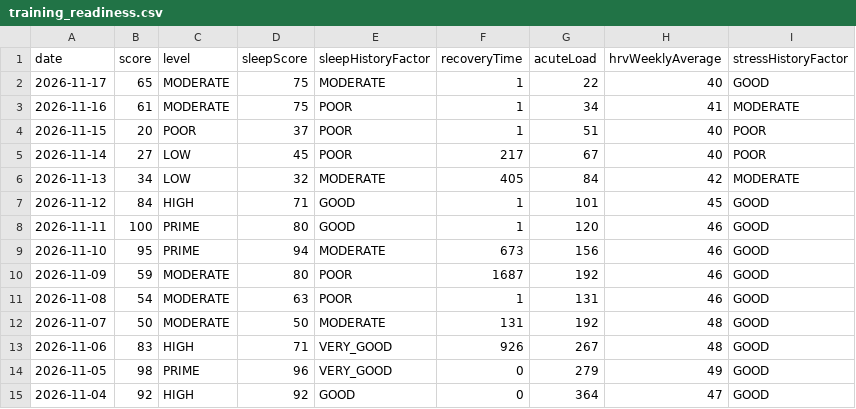
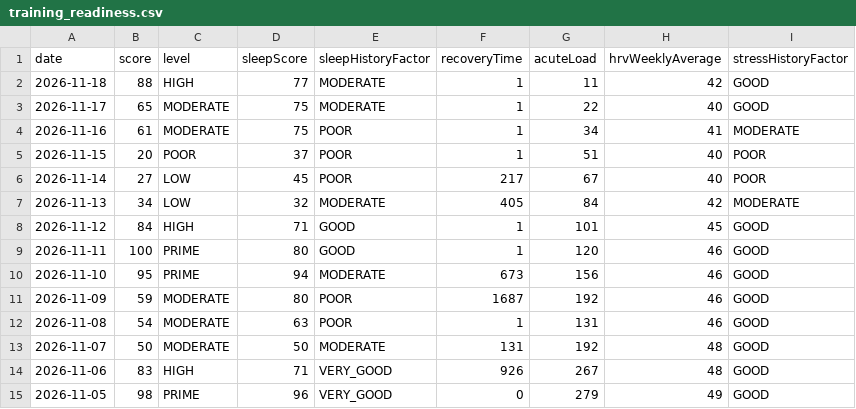
Before and after one commit to Globalcare2026/garmin-sync, a CSV file: data/latest/training_readiness.csv, drawn as a sheet; removed rows and columns are numbered as before the commit, all else as after; the diff names each change by its address in the sheet, - before the commit and + after, or states it on an @@ line.

Commit message:
Garmin data 2026-11-18

```diff
--- a/data/latest/training_readiness.csv
+++ b/data/latest/training_readiness.csv
+row 2: 2026-11-18 | 88 | HIGH | 77 | MODERATE | 1 | 11 | 42 | GOOD
-row 15: 2026-11-04 | 92 | HIGH | 92 | GOOD | 0 | 364 | 47 | GOOD
```
Also changed, not shown: data/latest/daily.csv, data/latest/hrv.csv, 12 other files.
